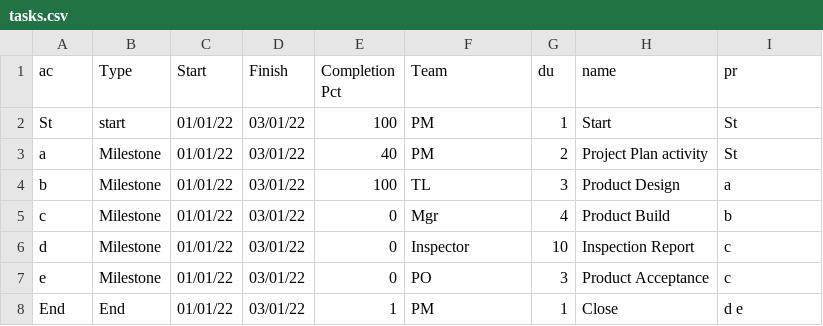
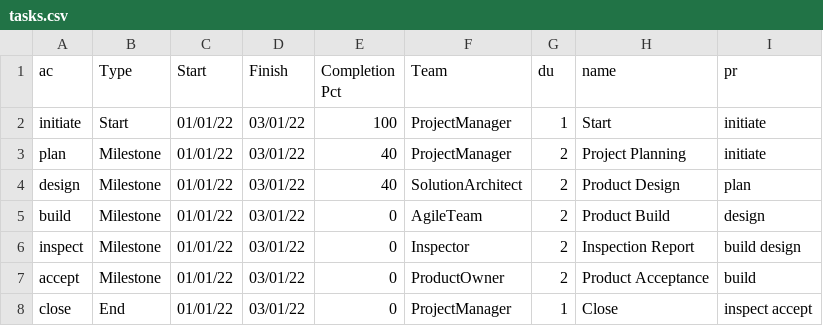
Before and after one commit to jlastwood/pmstreamlit, a CSV file: files/tasks.csv, drawn as a sheet.

```diff
--- a/files/tasks.csv
+++ b/files/tasks.csv
@@ -1,8 +1,8 @@
 ac,Type,Start,Finish,Completion Pct,Team,du,name,pr
-St,start,01/01/22,03/01/22,100,PM,1,Start,St
-a,Milestone,01/01/22,03/01/22,40,PM,2,Project Plan activity,St
-b,Milestone,01/01/22,03/01/22,100,TL,3,Product Design,a
-c,Milestone,01/01/22,03/01/22,0,Mgr,4,Product Build,b
-d,Milestone,01/01/22,03/01/22,0,Inspector,10,Inspection Report,c
-e,Milestone,01/01/22,03/01/22,0,PO,3,Product Acceptance,c
-End,End,01/01/22,03/01/22,1,PM,1,Close,d e
+initiate,Start,01/01/22,03/01/22,100,ProjectManager,1,Start,initiate
+plan,Milestone,01/01/22,03/01/22,40,ProjectManager,2,Project Planning,initiate
+design,Milestone,01/01/22,03/01/22,40,SolutionArchitect,2,Product Design,plan
+build,Milestone,01/01/22,03/01/22,0,AgileTeam,2,Product Build,design
+inspect,Milestone,01/01/22,03/01/22,0,Inspector,2,Inspection Report,build design
+accept,Milestone,01/01/22,03/01/22,0,ProductOwner,2,Product Acceptance,build
+close,End,01/01/22,03/01/22,0,ProjectManager,1,Close,inspect accept
```
Also changed, not shown: 56 other files.
